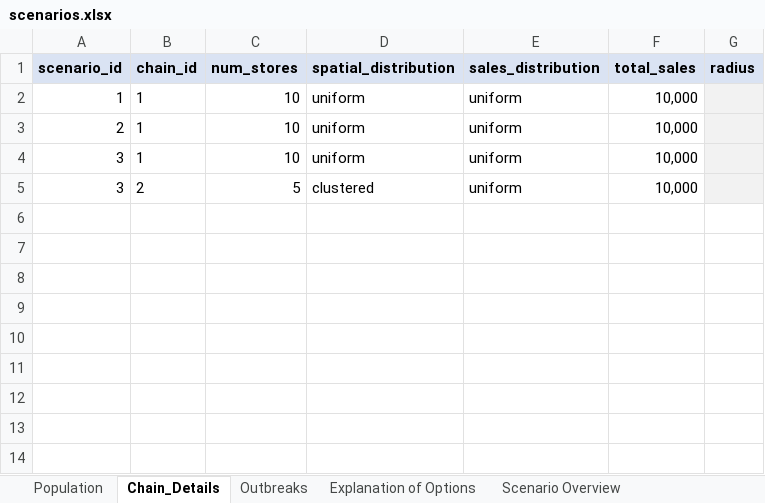
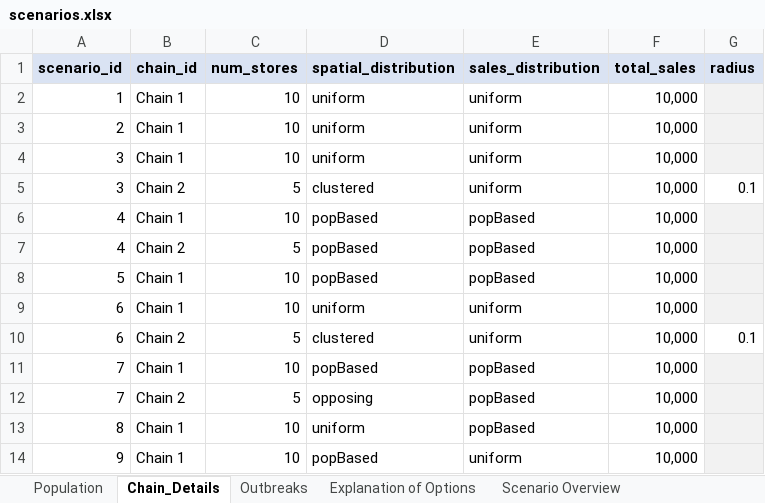
Before and after one commit to SandraRudeloff/Pattern_Comparison_Toy_Example, an Excel workbook: Traceback_Model/Input_Data/scenarios.xlsx, sheet Chain_Details, drawn as a sheet; values as stored, in another font and other column widths than the file's, no borders; the diff names each change by its address in the sheet, - before the commit and + after, or states it on an @@ line.

```diff
--- a/Traceback_Model/Input_Data/scenarios.xlsx (sheet Chain_Details)
+++ b/Traceback_Model/Input_Data/scenarios.xlsx (sheet Chain_Details)
-B2:B4 (chain_id): 1
+B2:B4 (chain_id): Chain 1
-B5 (chain_id): 2
+B5 (chain_id): Chain 2
-G5 (radius): (empty)
+G5 (radius): 0.1
-G5 fill: #F2F2F2
+G5 fill: none
+row 6: 4 | Chain 1 | 10 | popBased | popBased | 10,000
+row 7: 4 | Chain 2 | 5 | popBased | popBased | 10,000
+row 8: 5 | Chain 1 | 10 | popBased | popBased | 10,000
+row 9: 6 | Chain 1 | 10 | uniform | uniform | 10,000
+row 10: 6 | Chain 2 | 5 | clustered | uniform | 10,000 | 0.1
+row 11: 7 | Chain 1 | 10 | popBased | popBased | 10,000
+row 12: 7 | Chain 2 | 5 | opposing | popBased | 10,000
+row 13: 8 | Chain 1 | 10 | uniform | popBased | 10,000
+row 14: 9 | Chain 1 | 10 | popBased | uniform | 10,000
```
Also changed, not shown: sheet Scenario Overview, sheet Outbreaks, sheet Population, 31 other files.
